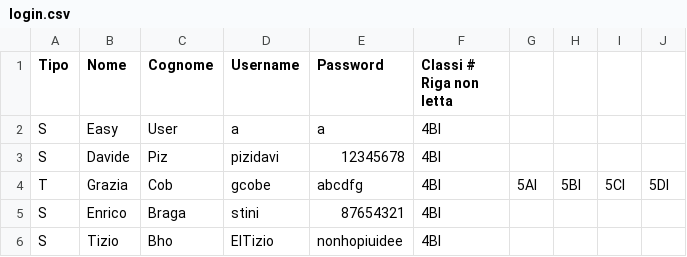
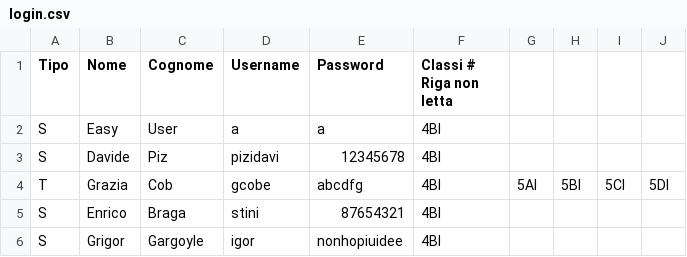
Before and after one commit to SartoRiccardo/lezioniAllaPari, a CSV file: bin/config/login.csv, drawn as a sheet.

```diff
--- a/bin/config/login.csv
+++ b/bin/config/login.csv
@@ -5,2 +5,2 @@ T;Grazia;Cob;gcobe;abcdfg;4BI;5AI;5BI;5CI;5DI
 S;Enrico;Braga;stini;87654321;4BI
-S;Tizio;Bho;ElTizio;nonhopiuidee;4BI
+S;Grigor;Gargoyle;igor;nonhopiuidee;4BI
```
Also changed, not shown: 3 other files.
